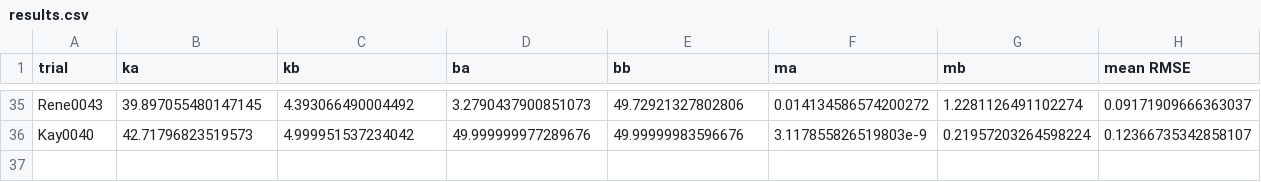
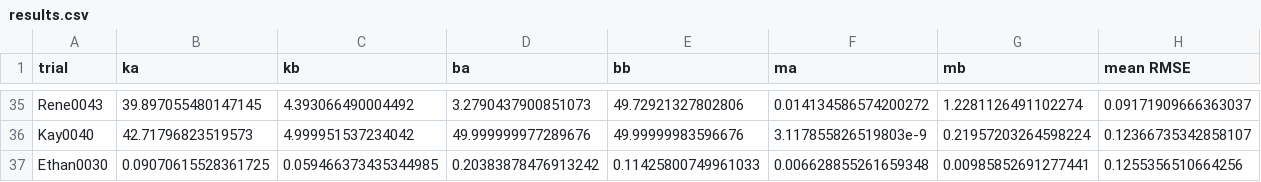
Before and after one commit to TomRottier/dogtail, a CSV file: results.csv, drawn as a sheet; only a part is shown, gaps mark what is left out; the diff names each change by its address in the sheet, - before the commit and + after, or states it on an @@ line.

```diff
--- a/results.csv
+++ b/results.csv
+row 37: Ethan0030 | 0.09070615528361725 | 0.059466373435344985 | 0.20383878476913242 | 0.11425800749961033 | 0.006628855261659348 | 0.00985852691277441 | 0.1255356510664256
```
Also changed, not shown: 11 other files.
